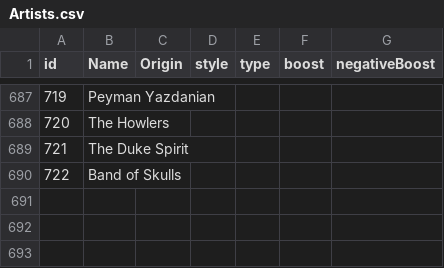
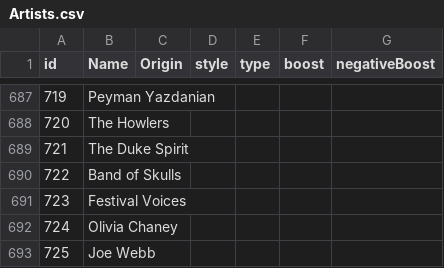
Before and after one commit to alexandroskilias/eventsDB, a CSV file: Tables/Artists.csv, drawn as a sheet; only a part is shown, gaps mark what is left out.

```diff
--- a/Tables/Artists.csv
+++ b/Tables/Artists.csv
@@ -690 +690,4 @@ id;Name;Origin;style;type;boost;negativeBoost
 722;Band of Skulls;;;;;
+723;Festival Voices;;;;;
+724;Olivia Chaney;;;;;
+725;Joe Webb;;;;;
```
Also changed, not shown: Tables/Events.csv, Tables/EventsArtistsVenues.csv.
